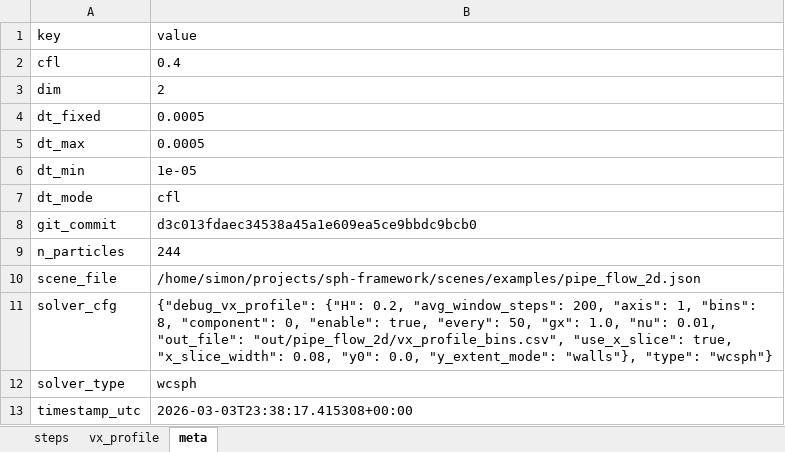
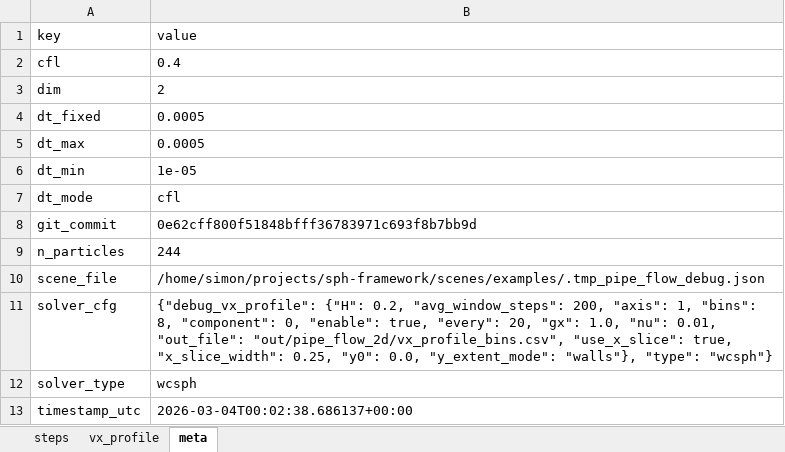
Before and after one commit to simonthientran/sph-framework, an Excel workbook: out/pipe_flow_2d.xlsx, sheet meta, drawn as a sheet; values as stored, in another font and other column widths than the file's, no borders; the diff names each change by its address in the sheet, - before the commit and + after, or states it on an @@ line.

Commit message:
pipe_flow: add per-bin diagnostics to explain empty vx bins

```diff
--- a/out/pipe_flow_2d.xlsx (sheet meta)
+++ b/out/pipe_flow_2d.xlsx (sheet meta)
-B8 (value): d3c013fdaec34538a45a1e609ea5ce9bbdc9bcb0
+B8 (value): 0e62cff800f51848bfff36783971c693f8b7bb9d
-B10 (value): /home/simon/projects/sph-framework/scenes/examples/pipe_flow_2d.json
+B10 (value): /home/simon/projects/sph-framework/scenes/examples/.tmp_pipe_flow_debug.json
-B11 (value): …true, "every": 50, "gx": 1.0, "nu": 0.01, "out_file": "out/pipe_flow_2d/vx_profile_bins.csv", "use_x_slice": true, "x_slice_width": 0.08, "y0": 0.0,…
+B11 (value): …true, "every": 20, "gx": 1.0, "nu": 0.01, "out_file": "out/pipe_flow_2d/vx_profile_bins.csv", "use_x_slice": true, "x_slice_width": 0.25, "y0": 0.0,…
-B13 (value): 2026-03-03T23:38:17.415308+00:00
+B13 (value): 2026-03-04T00:02:38.686137+00:00
```
Also changed, not shown: sheet steps, sheet vx_profile, 5 other files.
